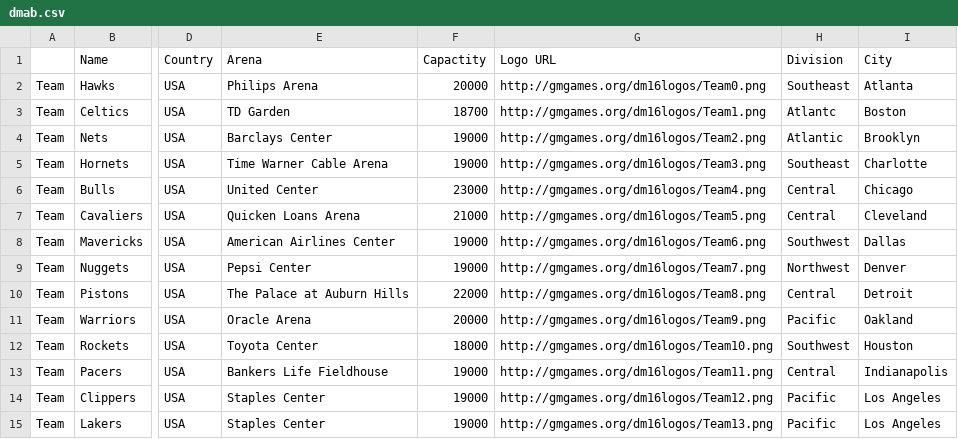
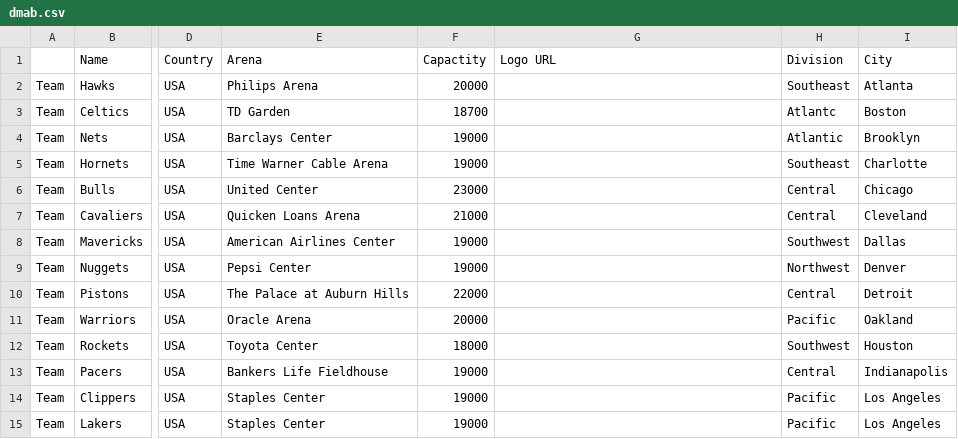
Before and after one commit to AbRayy/dmcustom, a CSV file: dmab.csv, drawn as a sheet; only a part is shown, gaps mark what is left out; the diff covers the shown part only; the diff names each change by its address in the sheet, - before the commit and + after, or states it on an @@ line.

Commit message:
Add files via upload

```diff
--- a/dmab.csv
+++ b/dmab.csv
-G2: http://gmgames.org/dm16logos/Team0.png
+G2: (empty)
-G3: http://gmgames.org/dm16logos/Team1.png
+G3: (empty)
-G4: http://gmgames.org/dm16logos/Team2.png
+G4: (empty)
-G5: http://gmgames.org/dm16logos/Team3.png
+G5: (empty)
-G6: http://gmgames.org/dm16logos/Team4.png
+G6: (empty)
-G7: http://gmgames.org/dm16logos/Team5.png
+G7: (empty)
-G8: http://gmgames.org/dm16logos/Team6.png
+G8: (empty)
-G9: http://gmgames.org/dm16logos/Team7.png
+G9: (empty)
-G10: http://gmgames.org/dm16logos/Team8.png
+G10: (empty)
-G11: http://gmgames.org/dm16logos/Team9.png
+G11: (empty)
-G12: http://gmgames.org/dm16logos/Team10.png
+G12: (empty)
-G13: http://gmgames.org/dm16logos/Team11.png
+G13: (empty)
-G14: http://gmgames.org/dm16logos/Team12.png
+G14: (empty)
-G15: http://gmgames.org/dm16logos/Team13.png
+G15: (empty)
```
Also changed, not shown: 17 edited cells elsewhere in this file.
